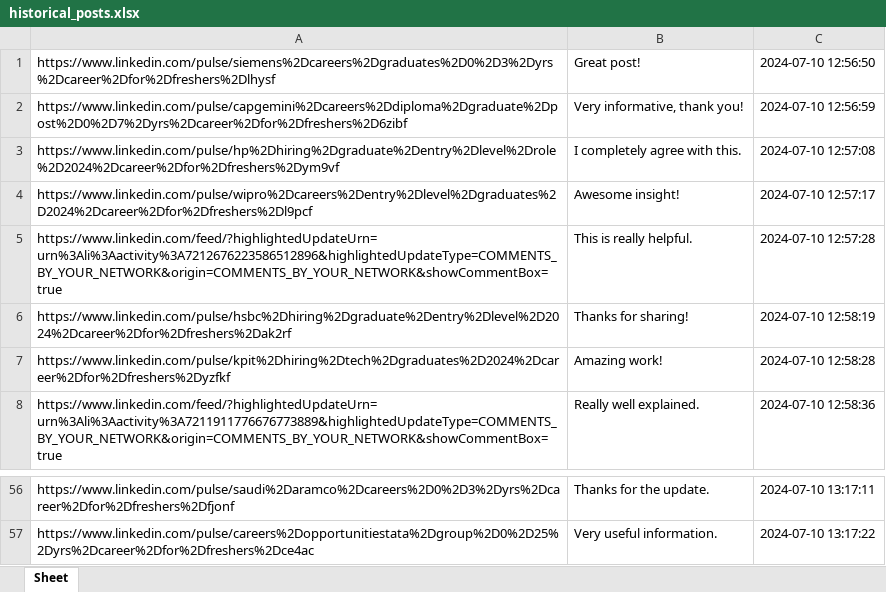
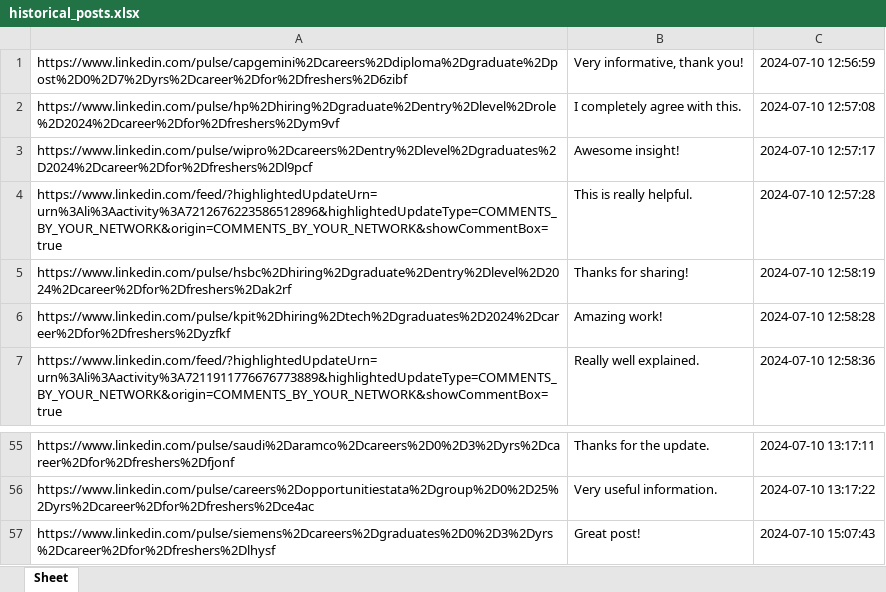
Before and after one commit to himanshu-ri-developer/Linkedin-Script, an Excel workbook: historical_posts.xlsx, sheet Sheet, drawn as a sheet; only a part is shown, gaps mark what is left out; values as stored, in another font and other column widths than the file's, no borders; removed rows and columns are numbered as before the commit, all else as after; the diff names each change by its address in the sheet, - before the commit and + after, or states it on an @@ line.

```diff
--- a/historical_posts.xlsx (sheet Sheet)
+++ b/historical_posts.xlsx (sheet Sheet)
-row 1: https://www.linkedin.com/pulse/siemens%2Dcareers%2Dgraduates%2D0%2D3%2Dyrs%2Dcareer%2Dfor%2Dfreshers%2Dlhysf | Great post! | 2024-07-10 12:56:50
+row 57: https://www.linkedin.com/pulse/siemens%2Dcareers%2Dgraduates%2D0%2D3%2Dyrs%2Dcareer%2Dfor%2Dfreshers%2Dlhysf | Great post! | 2024-07-10 15:07:43
```
Also changed, not shown: 1 other file.
